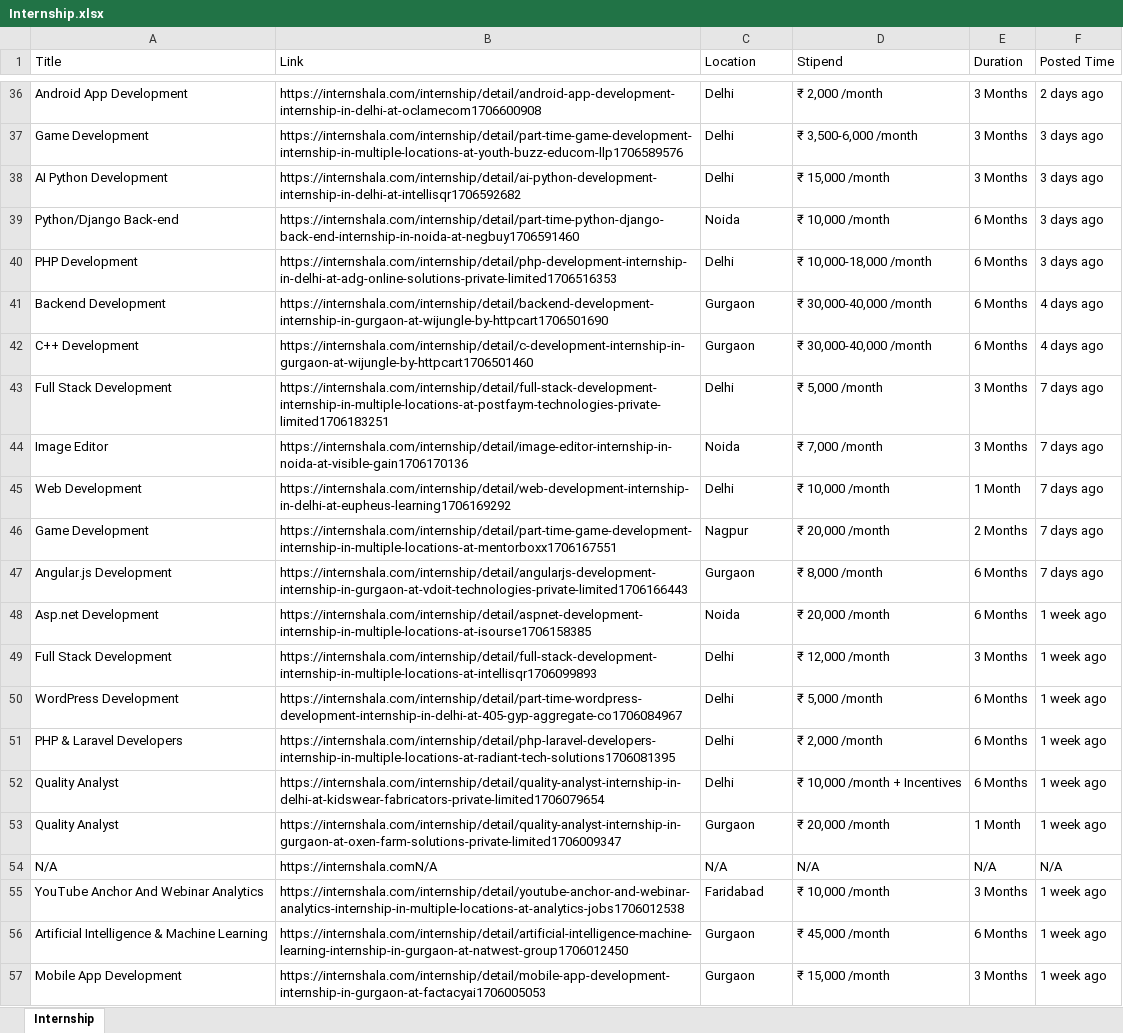
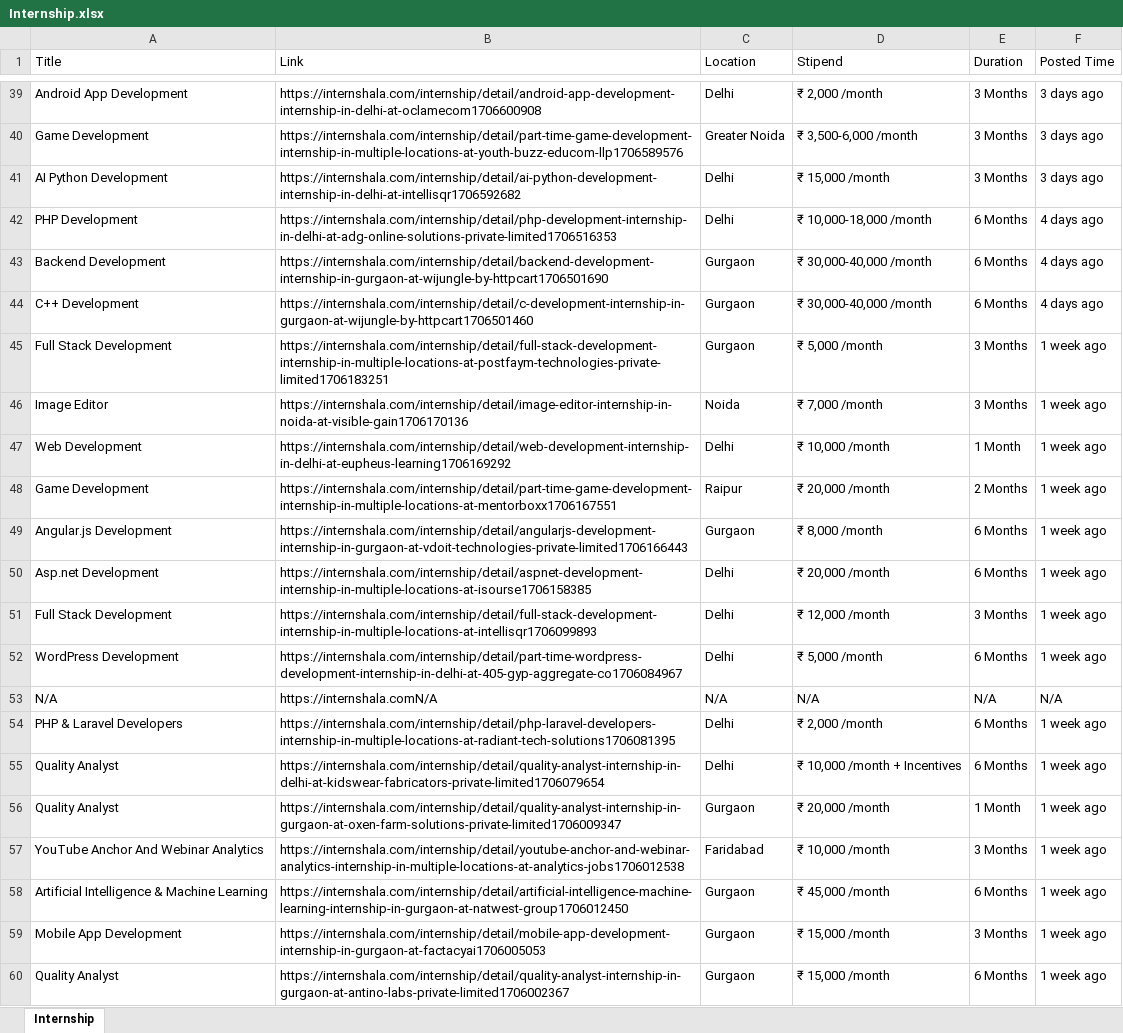
Before and after one commit to Shashank-bisht/Job_website_scrapping, an Excel workbook: Internship.xlsx, sheet Internship, drawn as a sheet; only a part is shown, gaps mark what is left out; the shorter side is filled out with more unchanged rows; values as stored, in another font and other column widths than the file's, no borders; removed rows and columns are numbered as before the commit, all else as after; the diff covers the shown part only; the diff names each change by its address in the sheet, - before the commit and + after, or states it on an @@ line.

```diff
--- a/Internship.xlsx (sheet Internship)
+++ b/Internship.xlsx (sheet Internship)
-F39 (Posted Time): 2 days ago
+F39 (Posted Time): 3 days ago
-C40 (Location): Delhi
+C40 (Location): Greater Noida
-row 39: Python/Django Back-end | https://internshala.com/internship/detail/part-time-python-django-back-end-internship-in-noida-at-negbuy1706591460 | Noida | ₹ 10,000 /month | 6 Months | 3 days ago
-F42 (Posted Time): 3 days ago
+F42 (Posted Time): 4 days ago
-C45 (Location): Delhi
+C45 (Location): Gurgaon
-F45:F49 (Posted Time): 7 days ago
+F45:F49 (Posted Time): 1 week ago
-C48 (Location): Nagpur
+C48 (Location): Raipur
-C50 (Location): Noida
+C50 (Location): Delhi
@@ row 13 moved to row 53: N/A @@
-row 54: N/A | https://internshala.comN/A | N/A | N/A | N/A | N/A
```
Also changed, not shown: 23 added rows, 18 removed rows, 3 moved rows and 22 edited cells elsewhere in this sheet, New_jobs.xlsx, 3 other files.
